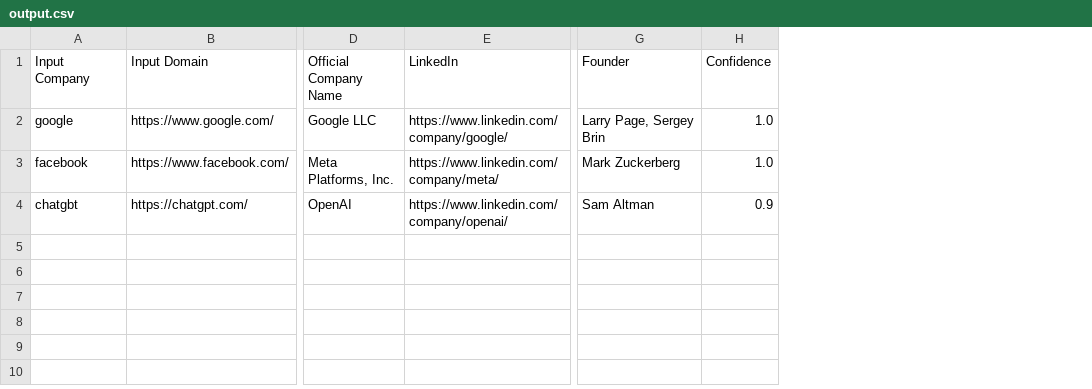
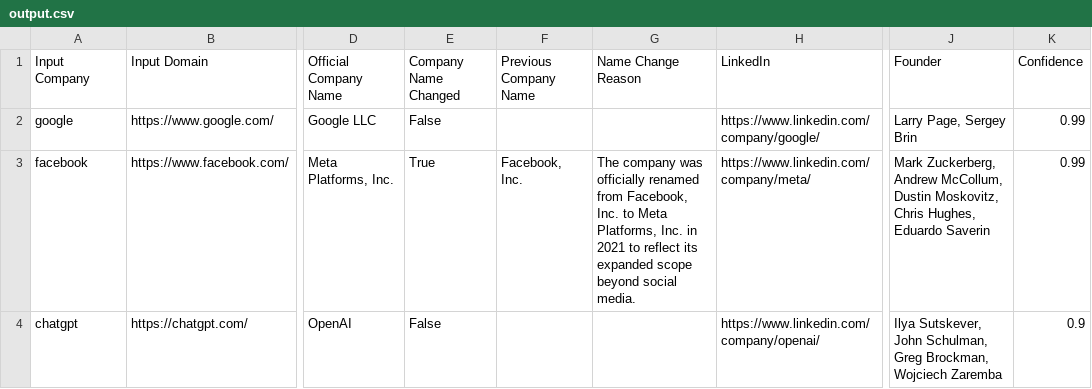
Before and after one commit to sudharsankarthi-ai/AI-Company-Enrichment-Agent, a CSV file: output.csv, drawn as a sheet; only a part is shown, gaps mark what is left out; addresses are those after the commit; the diff names each change by its address in the sheet, - before the commit and + after, or states it on an @@ line.

```diff
--- a/output.csv
+++ b/output.csv
+column E (Company Name Changed), rows 2-4: False | True | False
+column F (Previous Company Name), row 3: Facebook, Inc.
+column G (Name Change Reason), row 3: The company was officially renamed from Facebook, Inc. to Meta Platforms, Inc. in 2021 to reflect its expanded scope beyond social media.
-K2:K3 (Confidence): 1.0
+K2:K3 (Confidence): 0.99
-J3 (Founder): Mark Zuckerberg
+J3 (Founder): Mark Zuckerberg, Andrew McCollum, Dustin Moskovitz, Chris Hughes, Eduardo Saverin
-A4 (Input Company): chatgbt
+A4 (Input Company): chatgpt
-J4 (Founder): Sam Altman
+J4 (Founder): Ilya Sutskever, John Schulman, Greg Brockman, Wojciech Zaremba
```
Also changed, not shown: 2 other files.
